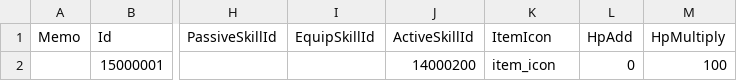
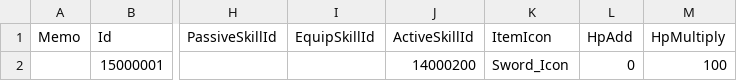
Before and after one commit to JIN5EOK/DungeonShooter, a CSV file: Assets/_DataTables/Tables/ItemTable.csv, drawn as a sheet; only a part is shown, gaps mark what is left out; the diff names each change by its address in the sheet, - before the commit and + after, or states it on an @@ line.

```diff
--- a/Assets/_DataTables/Tables/ItemTable.csv
+++ b/Assets/_DataTables/Tables/ItemTable.csv
-K2 (ItemIcon): item_icon
+K2 (ItemIcon): Sword_Icon
```
Also changed, not shown: 14 other files.
